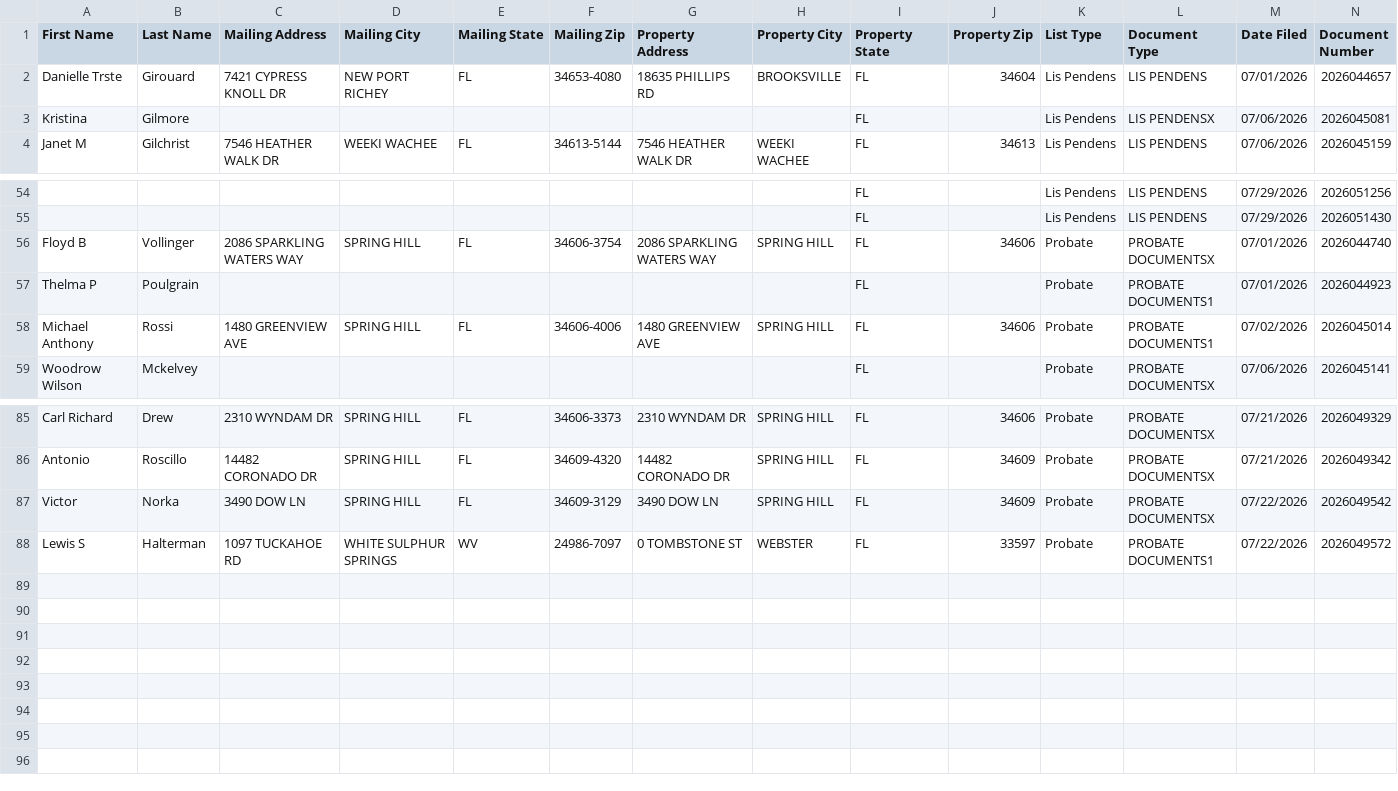
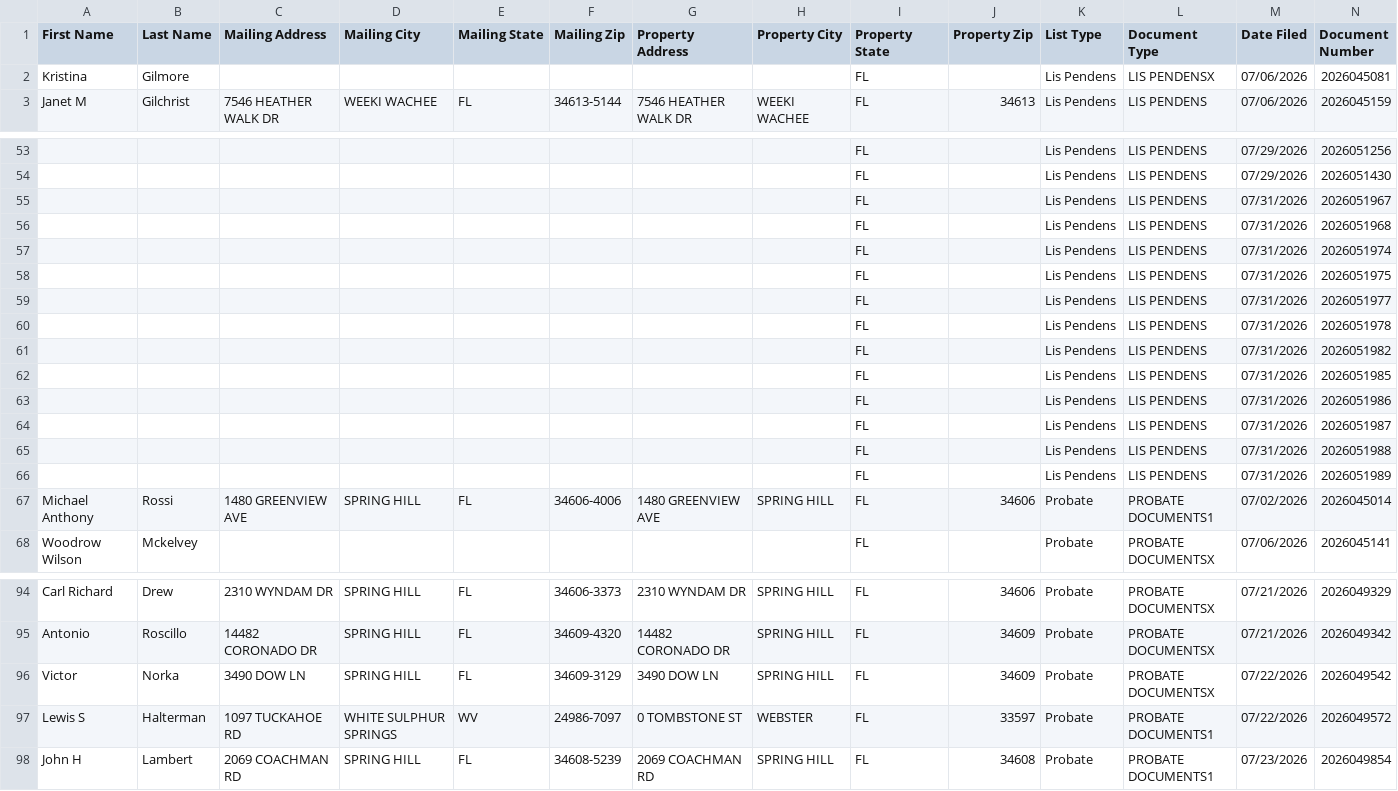
Before and after one commit to davidgunz13/hernando-lead-scraper, a CSV file: dashboard/datasift_export.csv, drawn as a sheet; only a part is shown, gaps mark what is left out; removed rows and columns are numbered as before the commit, all else as after; rows hold the shown columns only; the diff names each change by its address in the sheet, - before the commit and + after, or states it on an @@ line.

```diff
--- a/dashboard/datasift_export.csv
+++ b/dashboard/datasift_export.csv
-row 2: Danielle Trste | Girouard | 7421 CYPRESS KNOLL DR | NEW PORT RICHEY | FL | 34653-4080 | 18635 PHILLIPS RD | BROOKSVILLE | FL | 34604 | Lis Pendens | LIS PENDENS | 07/01/2026 | 2026044657
-row 56: Floyd B | Vollinger | 2086 SPARKLING WATERS WAY | SPRING HILL | FL | 34606-3754 | 2086 SPARKLING WATERS WAY | SPRING HILL | FL | 34606 | Probate | PROBATE DOCUMENTSX | 07/01/2026 | 2026044740
-row 57: Thelma P | Poulgrain |  |  |  |  |  |  | FL |  | Probate | PROBATE DOCUMENTS1 | 07/01/2026 | 2026044923
+row 55:  |  |  |  |  |  |  |  | FL |  | Lis Pendens | LIS PENDENS | 07/31/2026 | 2026051967
+row 56:  |  |  |  |  |  |  |  | FL |  | Lis Pendens | LIS PENDENS | 07/31/2026 | 2026051968
+row 57:  |  |  |  |  |  |  |  | FL |  | Lis Pendens | LIS PENDENS | 07/31/2026 | 2026051974
+row 58:  |  |  |  |  |  |  |  | FL |  | Lis Pendens | LIS PENDENS | 07/31/2026 | 2026051975
+row 59:  |  |  |  |  |  |  |  | FL |  | Lis Pendens | LIS PENDENS | 07/31/2026 | 2026051977
+row 60:  |  |  |  |  |  |  |  | FL |  | Lis Pendens | LIS PENDENS | 07/31/2026 | 2026051978
+row 61:  |  |  |  |  |  |  |  | FL |  | Lis Pendens | LIS PENDENS | 07/31/2026 | 2026051982
+row 62:  |  |  |  |  |  |  |  | FL |  | Lis Pendens | LIS PENDENS | 07/31/2026 | 2026051985
+row 63:  |  |  |  |  |  |  |  | FL |  | Lis Pendens | LIS PENDENS | 07/31/2026 | 2026051986
+row 64:  |  |  |  |  |  |  |  | FL |  | Lis Pendens | LIS PENDENS | 07/31/2026 | 2026051987
+row 65:  |  |  |  |  |  |  |  | FL |  | Lis Pendens | LIS PENDENS | 07/31/2026 | 2026051988
+row 66:  |  |  |  |  |  |  |  | FL |  | Lis Pendens | LIS PENDENS | 07/31/2026 | 2026051989
+row 98: John H | Lambert | 2069 COACHMAN RD | SPRING HILL | FL | 34608-5239 | 2069 COACHMAN RD | SPRING HILL | FL | 34608 | Probate | PROBATE DOCUMENTS1 | 07/23/2026 | 2026049854
```
Also changed, not shown: data/datasift_export.csv, 2 other files.
